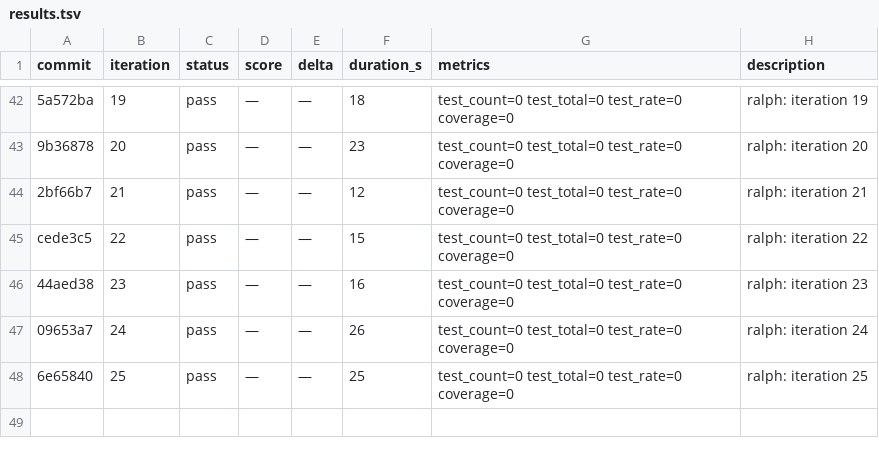
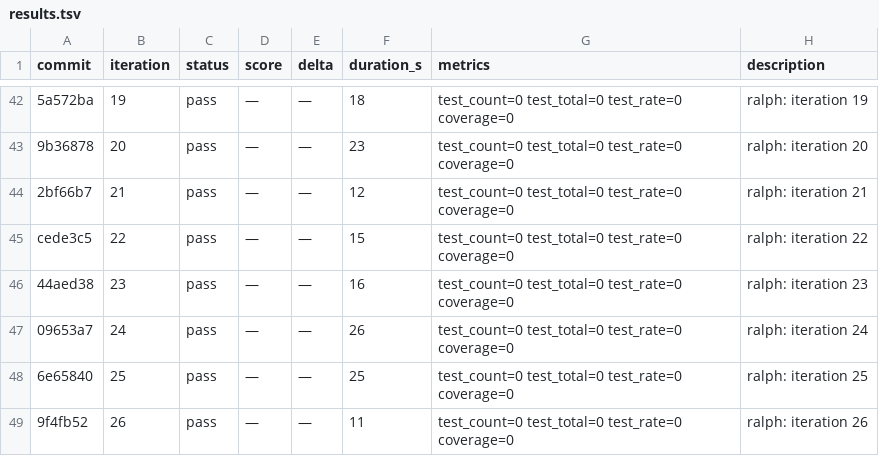
Before and after one commit to OpenCnid/ralph-cli, a TSV file: .ralph/results.tsv, drawn as a sheet; only a part is shown, gaps mark what is left out.

Commit message:
ralph: iteration 27

```diff
--- a/.ralph/results.tsv
+++ b/.ralph/results.tsv
@@ -48 +48,2 @@ cede3c5	22	pass	—	—	15	test_count=0 test_total=0 test_rate=0 coverage=0	ralp
 6e65840	25	pass	—	—	25	test_count=0 test_total=0 test_rate=0 coverage=0	ralph: iteration 25
+9f4fb52	26	pass	—	—	11	test_count=0 test_total=0 test_rate=0 coverage=0	ralph: iteration 26
```
